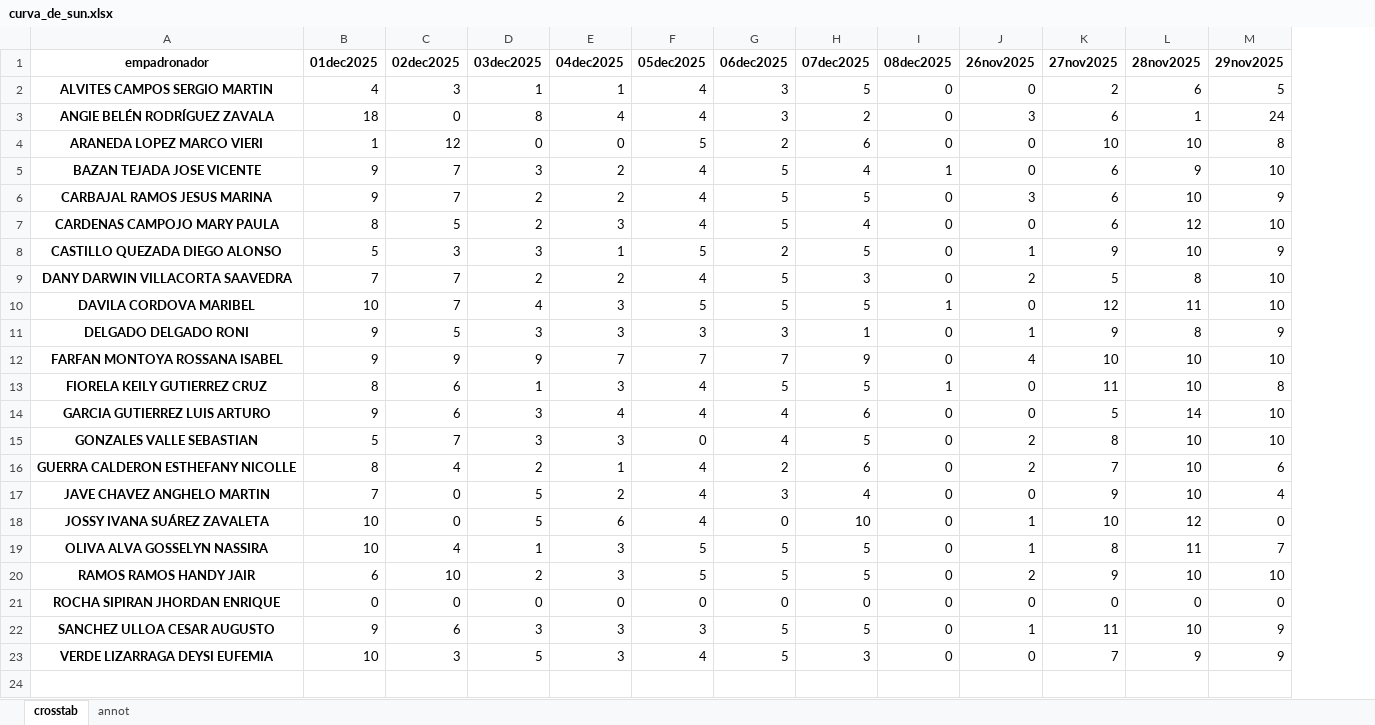
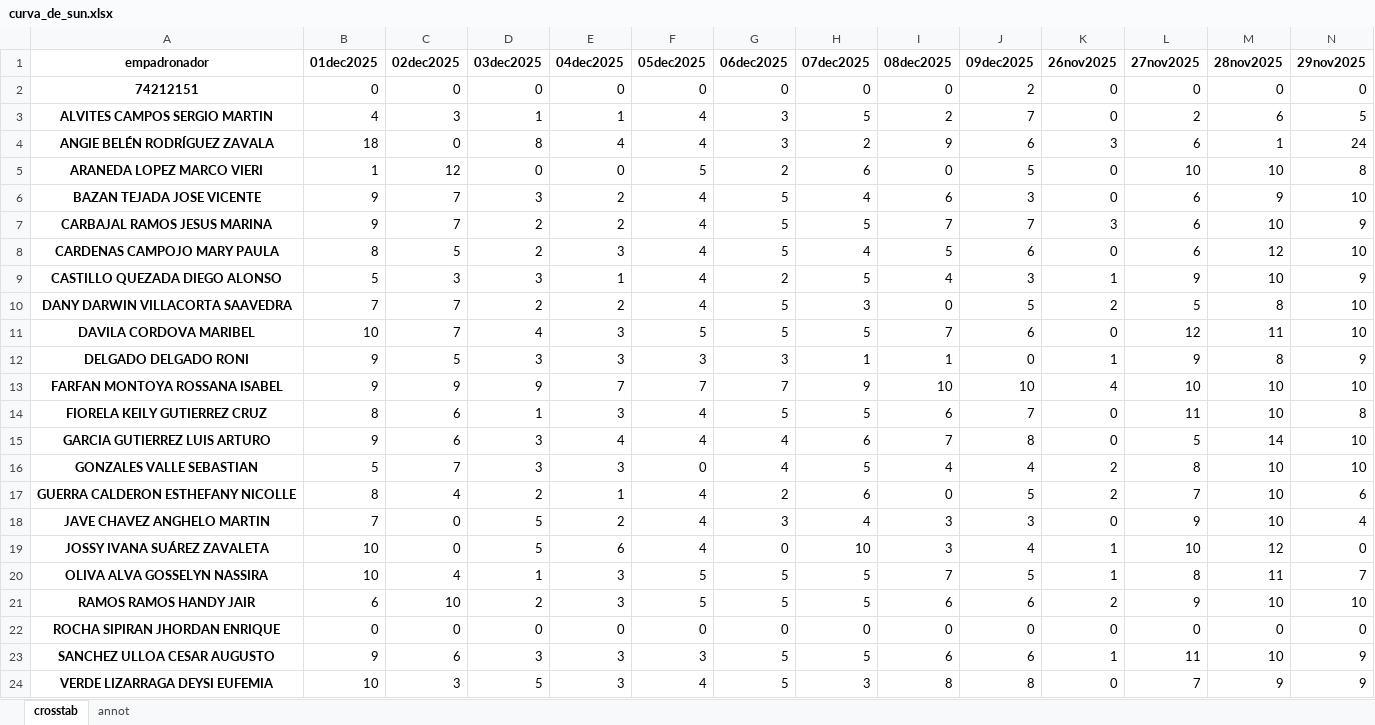
Before and after one commit to riegagabriel/2do_Empadronamiento_RENIEC_EAMCP2026, an Excel workbook: data/curva_de_sun.xlsx, sheet crosstab, drawn as a sheet; only a part is shown; values as stored, in another font and other column widths than the file's, no borders; addresses are those after the commit; rows hold the shown columns only; the diff names each change by its address in the sheet, - before the commit and + after, or states it on an @@ line.

```diff
--- a/data/curva_de_sun.xlsx (sheet crosstab)
+++ b/data/curva_de_sun.xlsx (sheet crosstab)
+column J (09dec2025), rows 3-24: 7 | 6 | 5 | 3 | 7 | 6 | 3 | 5 | 6 | 0 | 10 | 7 | 8 | 4 | 5 | 3 | 4 | 5 | 6 | 0 | 6 | 8
+row 2: 74212151 | 0 | 0 | 0 | 0 | 0 | 0 | 0 | 0 | 2 | 0 | 0 | 0 | 0
-I3 (08dec2025): 0
+I3 (08dec2025): 2
-I4 (08dec2025): 0
+I4 (08dec2025): 9
-I6 (08dec2025): 1
+I6 (08dec2025): 6
-I7 (08dec2025): 0
+I7 (08dec2025): 7
-I8 (08dec2025): 0
+I8 (08dec2025): 5
-F9 (05dec2025): 5
+F9 (05dec2025): 4
-I9 (08dec2025): 0
+I9 (08dec2025): 4
-I11 (08dec2025): 1
+I11 (08dec2025): 7
-I12 (08dec2025): 0
+I12 (08dec2025): 1
-I13 (08dec2025): 0
+I13 (08dec2025): 10
-I14 (08dec2025): 1
+I14 (08dec2025): 6
-I15 (08dec2025): 0
+I15 (08dec2025): 7
-I16 (08dec2025): 0
+I16 (08dec2025): 4
-I18:I19 (08dec2025): 0
+I18:I19 (08dec2025): 3
-I20 (08dec2025): 0
+I20 (08dec2025): 7
-I21 (08dec2025): 0
+I21 (08dec2025): 6
-I23 (08dec2025): 0
+I23 (08dec2025): 6
-I24 (08dec2025): 0
+I24 (08dec2025): 8
```
Also changed, not shown: sheet annot, data/data_graf.xlsx, data/huanchaquito.xlsx, 29 other files.
